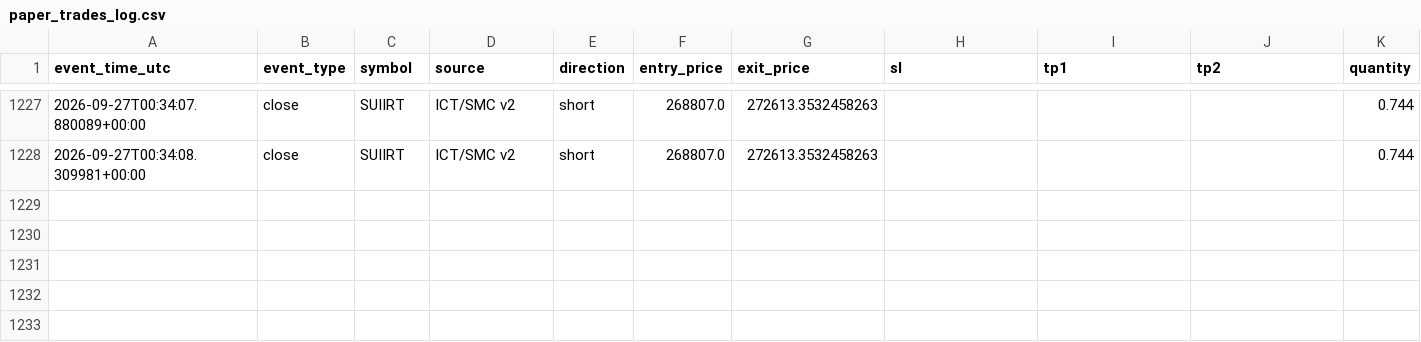
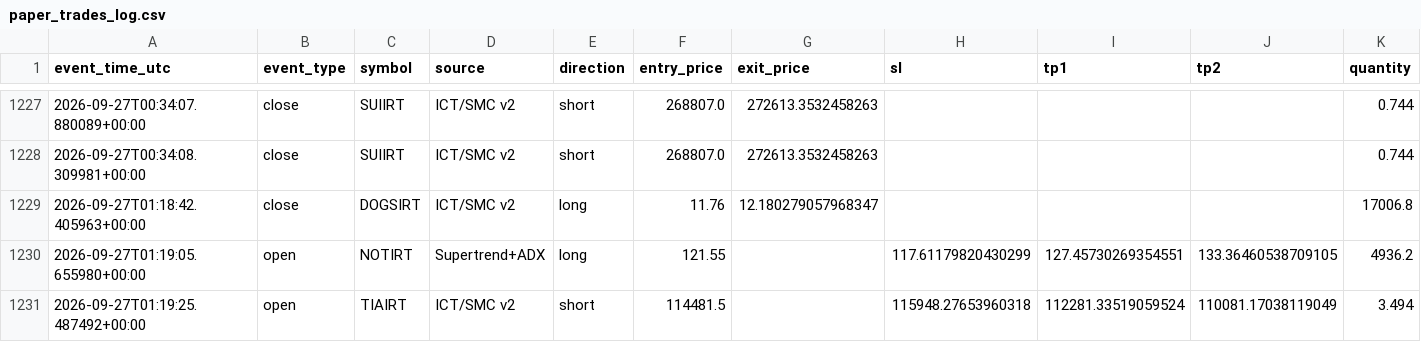
Before and after one commit to amirtorofi-sketch/abdeal-live-trading, a CSV file: bot2_live/paper_trades_log.csv, drawn as a sheet; only a part is shown, gaps mark what is left out; rows hold the shown columns only; the diff names each change by its address in the sheet, - before the commit and + after, or states it on an @@ line.

Commit message:
update bot2 state/paper log [skip ci]

```diff
--- a/bot2_live/paper_trades_log.csv
+++ b/bot2_live/paper_trades_log.csv
+row 1229: 2026-09-27T01:18:42.405963+00:00 | close | DOGSIRT | ICT/SMC v2 | long | 11.76 | 12.180279057968347 |  |  |  | 17006.8
+row 1230: 2026-09-27T01:19:05.655980+00:00 | open | NOTIRT | Supertrend+ADX | long | 121.55 |  | 117.61179820430299 | 127.45730269354551 | 133.36460538709105 | 4936.2
+row 1231: 2026-09-27T01:19:25.487492+00:00 | open | TIAIRT | ICT/SMC v2 | short | 114481.5 |  | 115948.27653960318 | 112281.33519059524 | 110081.17038119049 | 3.494
```
Also changed, not shown: 1 other file.
